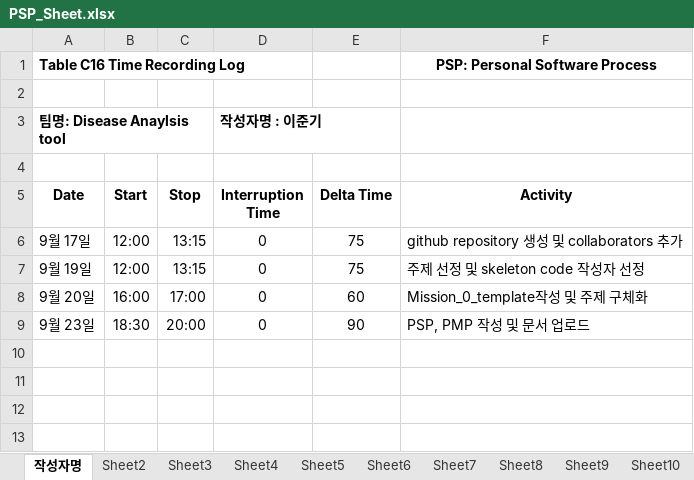
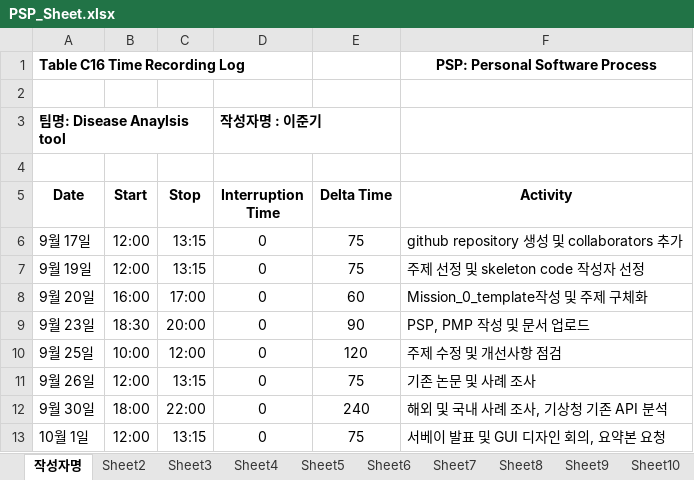
Before and after one commit to ljk423/Bigdata_Capstone, an Excel workbook: PSP_Sheet.xlsx, sheet 작성자명, drawn as a sheet; values as stored, in another font and other column widths than the file's, no borders; the diff names each change by its address in the sheet, - before the commit and + after, or states it on an @@ line.

```diff
--- a/PSP_Sheet.xlsx (sheet 작성자명)
+++ b/PSP_Sheet.xlsx (sheet 작성자명)
+row 10: 9월 25일 | 10:00 | 12:00 | 0 | 120 | 주제 수정 및 개선사항 점검
+row 11: 9월 26일 | 12:00 | 13:15 | 0 | 75 | 기존 논문 및 사례 조사
+row 12: 9월 30일 | 18:00 | 22:00 | 0 | 240 | 해외 및 국내 사례 조사, 기상청 기존 API 분석
+row 13: 10월 1일 | 12:00 | 13:15 | 0 | 75 | 서베이 발표 및 GUI 디자인 회의, 요약본 요청
```
Also changed, not shown: PMP_Sheet.xlsx, 1 other file.
